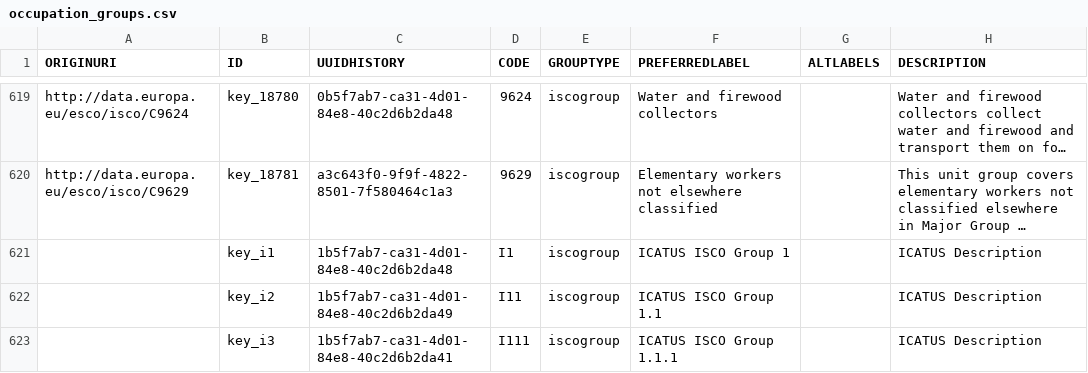
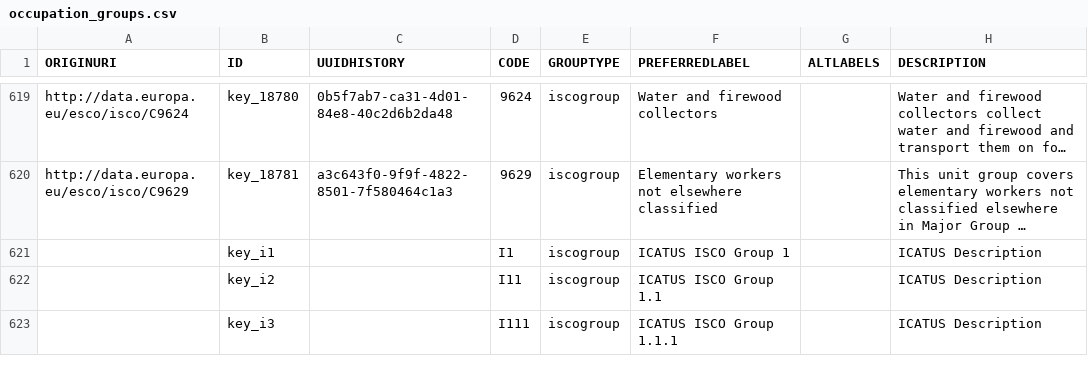
Before and after one commit to tabiya-tech/taxonomy-model-application, a CSV file: data-sets/csv/tabiya-sample/occupation_groups.csv, drawn as a sheet; only a part is shown, gaps mark what is left out; long unchanged cells end in …; the diff names each change by its address in the sheet, - before the commit and + after, or states it on an @@ line.

Commit message:
fix(backend): allow import of empty UUIDHistory and generate new UUIDs if it is a base ESCO Model and the UUIDs are not there.
improvements added:

- tests to ensure the functionality works as expected
- improve removeGeneratedUUID.ts to handle cases if a baseModel will contain entities with empty UUIDHistory

```diff
--- a/data-sets/csv/tabiya-sample/occupation_groups.csv
+++ b/data-sets/csv/tabiya-sample/occupation_groups.csv
-C621 (UUIDHISTORY): 1b5f7ab7-ca31-4d01-84e8-40c2d6b2da48
+C621 (UUIDHISTORY): (empty)
-C622 (UUIDHISTORY): 1b5f7ab7-ca31-4d01-84e8-40c2d6b2da49
+C622 (UUIDHISTORY): (empty)
-C623 (UUIDHISTORY): 1b5f7ab7-ca31-4d01-84e8-40c2d6b2da41
+C623 (UUIDHISTORY): (empty)
```
Also changed, not shown: data-sets/csv/tabiya-sample/skills.csv, 10 other files.
